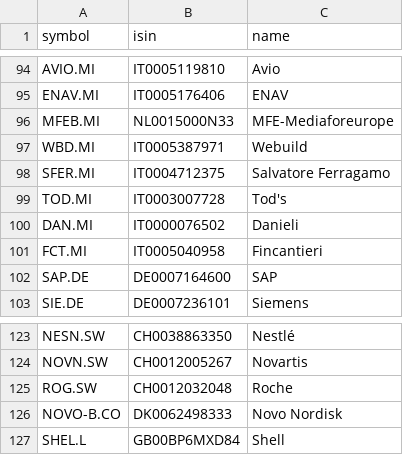
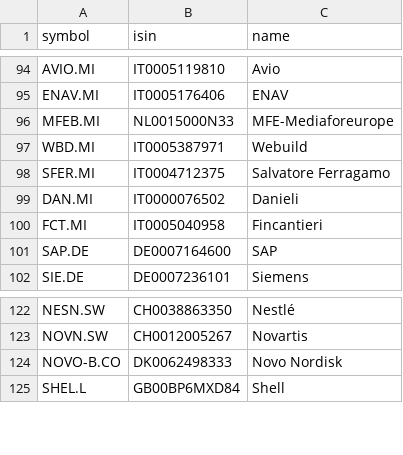
Before and after one commit to Dona317/MyFinancePlace, a CSV file: data/market_seed/strumenti.csv, drawn as a sheet; only a part is shown, gaps mark what is left out.

```diff
--- a/data/market_seed/strumenti.csv
+++ b/data/market_seed/strumenti.csv
@@ -98,3 +98,2 @@ WBD.MI,IT0005387971,Webuild
 SFER.MI,IT0004712375,Salvatore Ferragamo
-TOD.MI,IT0003007728,Tod's
 DAN.MI,IT0000076502,Danieli
@@ -124,3 +123,2 @@ NESN.SW,CH0038863350,Nestlé
 NOVN.SW,CH0012005267,Novartis
-ROG.SW,CH0012032048,Roche
 NOVO-B.CO,DK0062498333,Novo Nordisk
```
Also changed, not shown: 4 other files.
